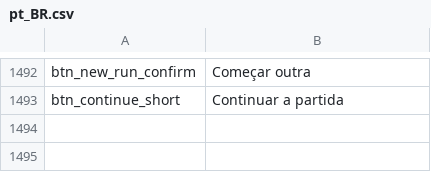
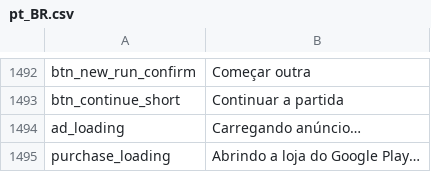
Before and after one commit to fefaofefao/Bone-tribe, a CSV file: i18n/pt_BR.csv, drawn as a sheet; only a part is shown, gaps mark what is left out; the diff names each change by its address in the sheet, - before the commit and + after, or states it on an @@ line.

```diff
--- a/i18n/pt_BR.csv
+++ b/i18n/pt_BR.csv
+row 1494: ad_loading | Carregando anúncio…
+row 1495: purchase_loading | Abrindo a loja do Google Play…
```
Also changed, not shown: i18n/en_US.csv, i18n/es_419.csv, 15 other files.
